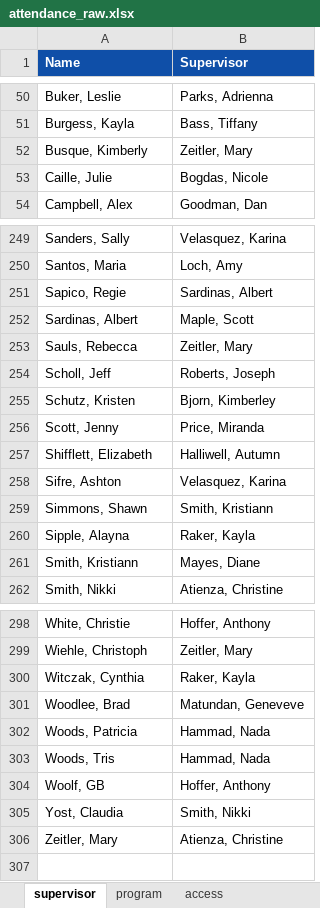
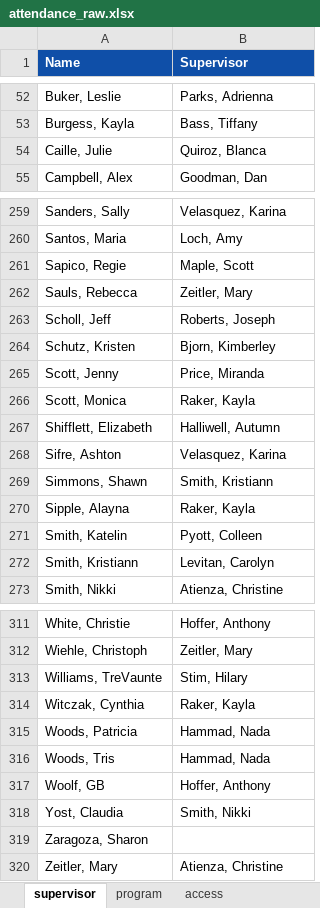
Before and after one commit to cc-kpi-analytics/cc-att-dashboard, an Excel workbook: attendance_raw.xlsx, sheet supervisor, drawn as a sheet; only a part is shown, gaps mark what is left out; values as stored, in another font and other column widths than the file's, no borders; removed rows and columns are numbered as before the commit, all else as after; the diff covers the shown part only; the diff names each change by its address in the sheet, - before the commit and + after, or states it on an @@ line.

```diff
--- a/attendance_raw.xlsx (sheet supervisor)
+++ b/attendance_raw.xlsx (sheet supervisor)
-row 52: Busque, Kimberly | Zeitler, Mary
-B54 (Supervisor): Bogdas, Nicole
+B54 (Supervisor): Quiroz, Blanca
-B261 (Supervisor): Sardinas, Albert
+B261 (Supervisor): Maple, Scott
-row 252: Sardinas, Albert | Maple, Scott
+row 266: Scott, Monica | Raker, Kayla
+row 271: Smith, Katelin | Pyott, Colleen
-B272 (Supervisor): Mayes, Diane
+B272 (Supervisor): Levitan, Carolyn
+row 313: Williams, TreVaunte | Stim, Hilary
-row 301: Woodlee, Brad | Matundan, Geneveve
+row 319: Zaragoza, Sharon
```
Also changed, not shown: 18 added rows, 5 removed rows and 27 edited cells elsewhere in this sheet.
